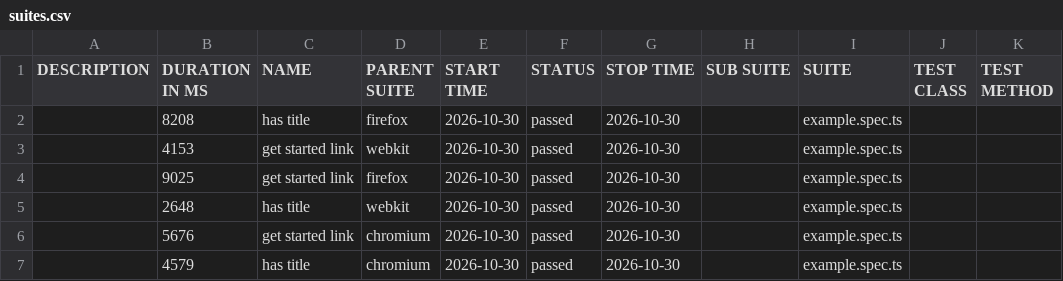
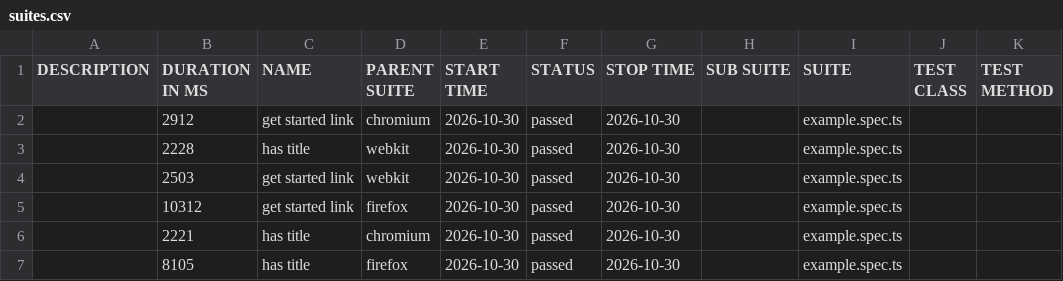
Before and after one commit to poornimadevirengaraja/playwright_githubactions, a CSV file: allure-report/data/suites.csv, drawn as a sheet.

```diff
--- a/allure-report/data/suites.csv
+++ b/allure-report/data/suites.csv
@@ -1,7 +1,7 @@
 "DESCRIPTION","DURATION IN MS","NAME","PARENT SUITE","START TIME","STATUS","STOP TIME","SUB SUITE","SUITE","TEST CLASS","TEST METHOD"
-"","8208","has title","firefox","2026-10-30","passed","2026-10-30","","example.spec.ts","",""
-"","4153","get started link","webkit","2026-10-30","passed","2026-10-30","","example.spec.ts","",""
-"","9025","get started link","firefox","2026-10-30","passed","2026-10-30","","example.spec.ts","",""
-"","2648","has title","webkit","2026-10-30","passed","2026-10-30","","example.spec.ts","",""
-"","5676","get started link","chromium","2026-10-30","passed","2026-10-30","","example.spec.ts","",""
-"","4579","has title","chromium","2026-10-30","passed","2026-10-30","","example.spec.ts","",""
+"","2912","get started link","chromium","2026-10-30","passed","2026-10-30","","example.spec.ts","",""
+"","2228","has title","webkit","2026-10-30","passed","2026-10-30","","example.spec.ts","",""
+"","2503","get started link","webkit","2026-10-30","passed","2026-10-30","","example.spec.ts","",""
+"","10312","get started link","firefox","2026-10-30","passed","2026-10-30","","example.spec.ts","",""
+"","2221","has title","chromium","2026-10-30","passed","2026-10-30","","example.spec.ts","",""
+"","8105","has title","firefox","2026-10-30","passed","2026-10-30","","example.spec.ts","",""
```
Also changed, not shown: 37 other files.
